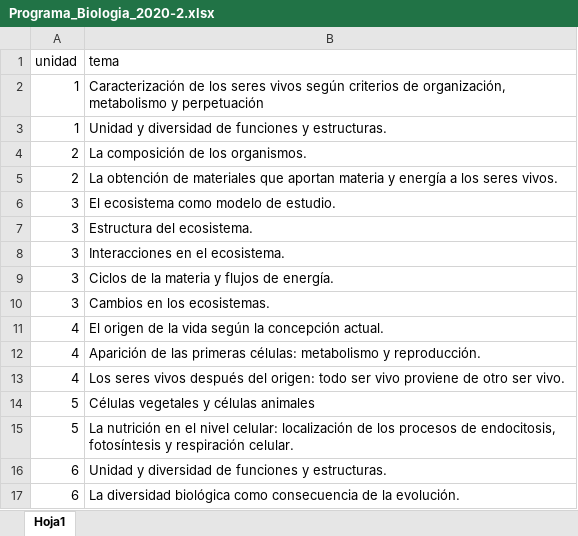
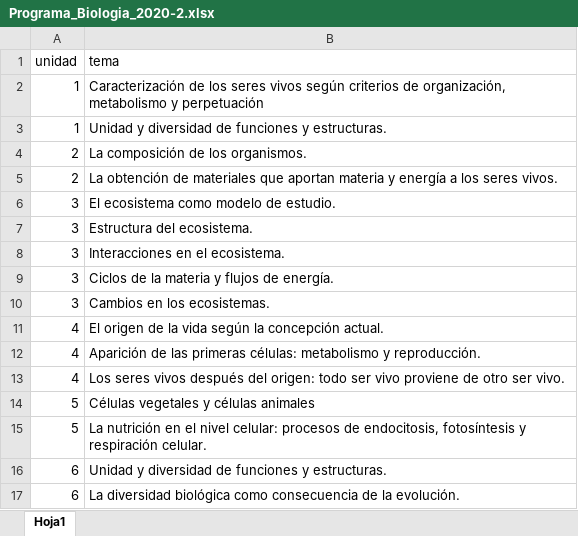
Before and after one commit to cristiansacca/DayClass, an Excel workbook: ArchivosParaPruebas/Programa_Biologia_2020-2.xlsx, sheet Hoja1, drawn as a sheet; values as stored, in another font and other column widths than the file's, no borders; the diff names each change by its address in the sheet, - before the commit and + after, or states it on an @@ line.

Commit message:
reportes de temas dados

```diff
--- a/ArchivosParaPruebas/Programa_Biologia_2020-2.xlsx (sheet Hoja1)
+++ b/ArchivosParaPruebas/Programa_Biologia_2020-2.xlsx (sheet Hoja1)
-B15 (tema): …nivel celular: localización de los procesos de…
+B15 (tema): …nivel celular: procesos de…
```
Also changed, not shown: 2 other files.
